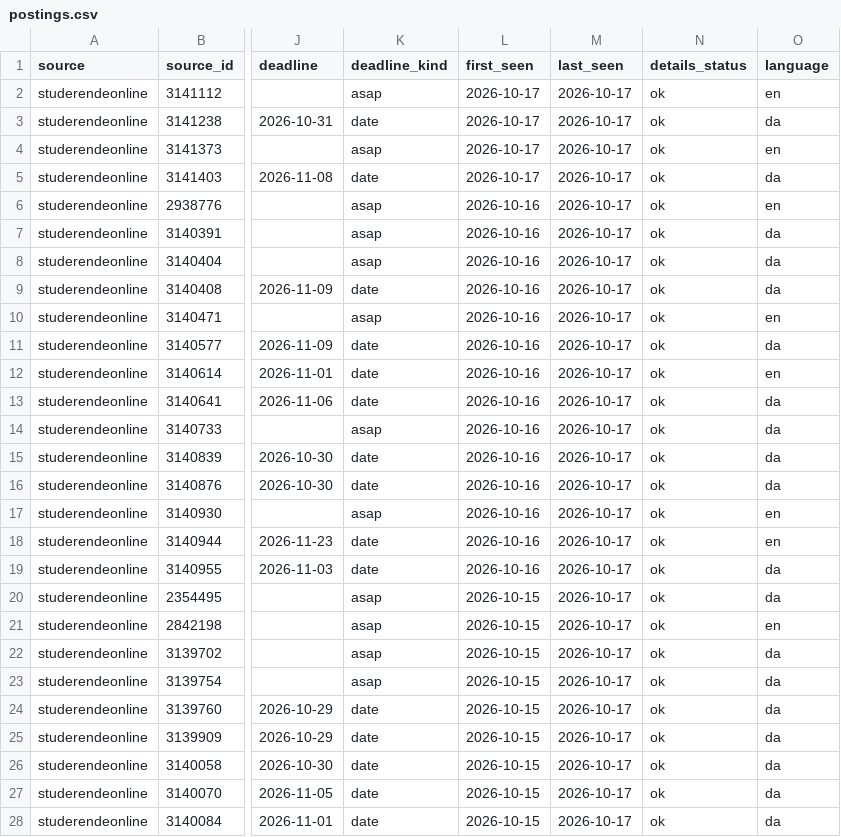
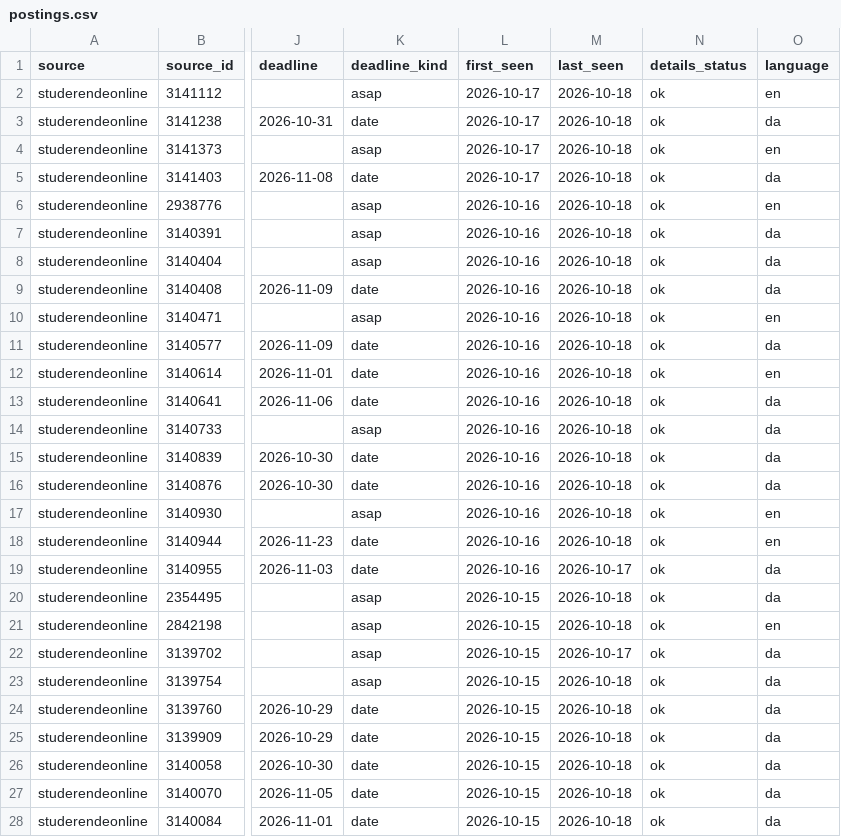
Before and after one commit to josannes/copenhagen-student-jobs, a CSV file: data/export/postings.csv, drawn as a sheet; only a part is shown, gaps mark what is left out; the diff covers the shown part only; the diff names each change by its address in the sheet, - before the commit and + after, or states it on an @@ line.

```diff
--- a/data/export/postings.csv
+++ b/data/export/postings.csv
-M2:M18 (last_seen): 2026-10-17
+M2:M18 (last_seen): 2026-10-18
-M20:M21 (last_seen): 2026-10-17
+M20:M21 (last_seen): 2026-10-18
-M23:M28 (last_seen): 2026-10-17
+M23:M28 (last_seen): 2026-10-18
```
Also changed, not shown: 77 edited cells elsewhere in this file, data/export/counts.csv, 1 other file.
